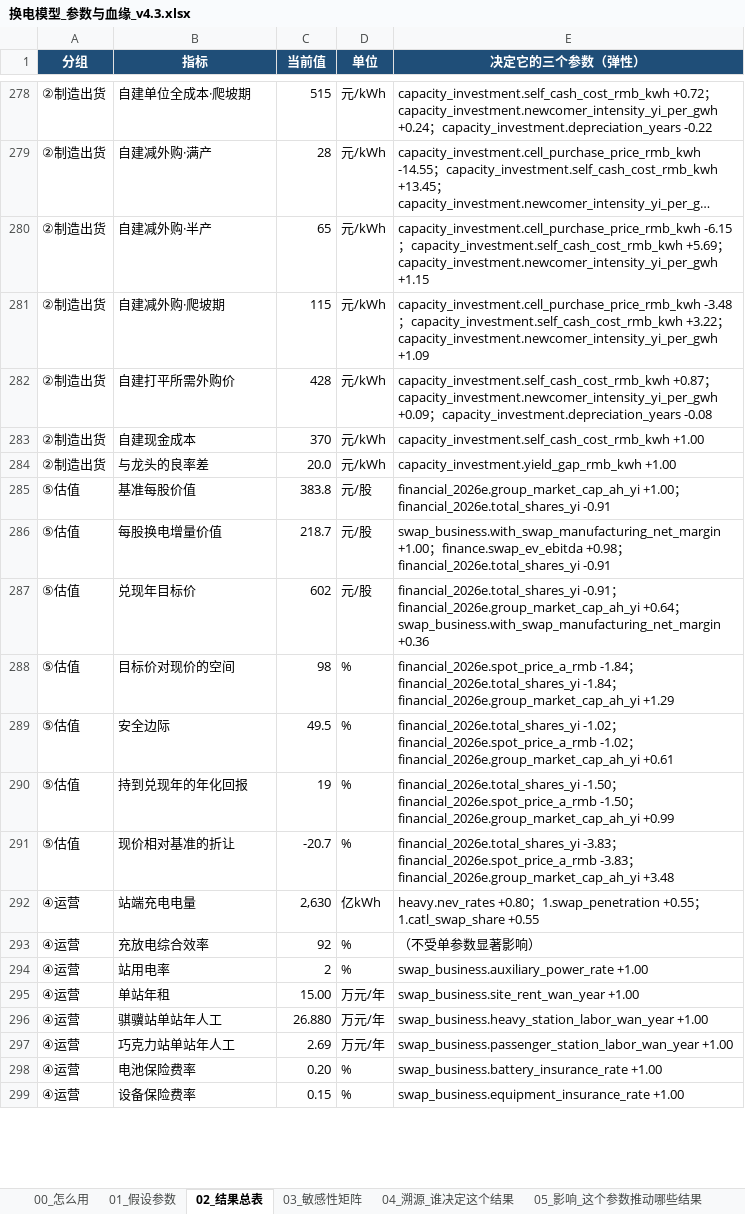
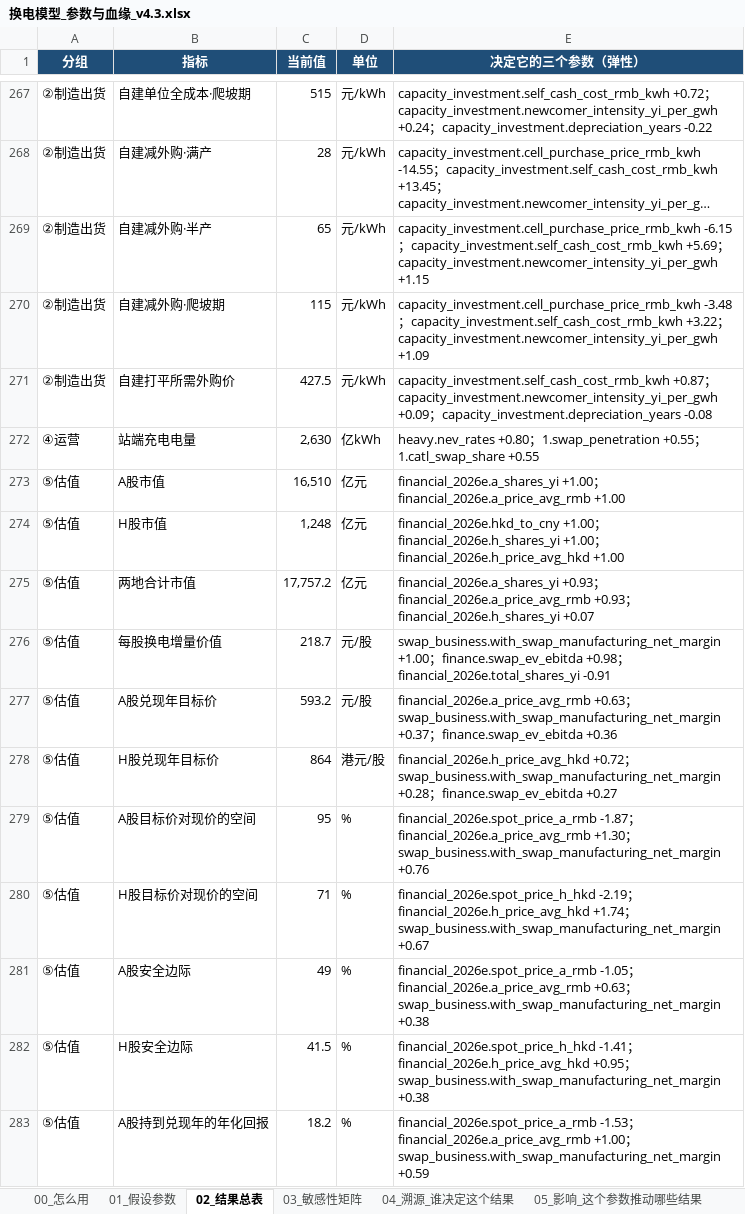
Before and after one commit to kedouzc/energy_ningde, an Excel workbook: 业务/换电/定量计算/换电战略决策模型_v4_3/outputs/换电模型_参数与血缘_v4.3.xlsx, sheet 02_结果总表, drawn as a sheet; only a part is shown, gaps mark what is left out; long unchanged cells end in …; values as stored, in another font and other column widths than the file's, no borders; removed rows and columns are numbered as before the commit, all else as after; the diff covers the shown part only; the diff names each change by its address in the sheet, - before the commit and + after, or states it on an @@ line.

```diff
--- a/业务/换电/定量计算/换电战略决策模型_v4_3/outputs/换电模型_参数与血缘_v4.3.xlsx (sheet 02_结果总表)
+++ b/业务/换电/定量计算/换电战略决策模型_v4_3/outputs/换电模型_参数与血缘_v4.3.xlsx (sheet 02_结果总表)
-C271 (当前值): 428
+C271 (当前值): 427.5
-row 283: ②制造出货 | 自建现金成本 | 370 | 元/kWh | capacity_investment.self_cash_cost_rmb_kwh +1.00
-row 284: ②制造出货 | 与龙头的良率差 | 20.0 | 元/kWh | capacity_investment.yield_gap_rmb_kwh +1.00
-row 285: ⑤估值 | 基准每股价值 | 383.8 | 元/股 | financial_2026e.group_market_cap_ah_yi +1.00；financial_2026e.total_shares_yi -0.91
@@ row 292 moved to row 272: ④运营 @@
+row 273: ⑤估值 | A股市值 | 16,510 | 亿元 | financial_2026e.a_shares_yi +1.00；financial_2026e.a_price_avg_rmb +1.00
+row 274: ⑤估值 | H股市值 | 1,248 | 亿元 | financial_2026e.hkd_to_cny +1.00；financial_2026e.h_shares_yi +1.00；financial_2026e.h_price_avg_hkd +1.00
+row 275: ⑤估值 | 两地合计市值 | 17,757.2 | 亿元 | financial_2026e.a_shares_yi +0.93；financial_2026e.a_price_avg_rmb +0.93；financial_2026e.h_shares_yi +0.07
-B277 (指标): 兑现年目标价
+B277 (指标): A股兑现年目标价
-C277 (当前值): 602
+C277 (当前值): 593.2
-E277 (决定它的三个参数（弹性）): financial_2026e.total_shares_yi -0.91；financial_2026e.group_market_cap_ah_yi +0.64；swap_business.with_swap_manufacturing_net_margin +0.36
+E277 (决定它的三个参数（弹性）): financial_2026e.a_price_avg_rmb +0.63；swap_business.with_swap_manufacturing_net_margin +0.37；finance.swap_ev_ebitda +0.36
+row 278: ⑤估值 | H股兑现年目标价 | 864 | 港元/股 | financial_2026e.h_price_avg_hkd +0.72；swap_business.with_swap_manufacturing_net_margin +0.28；finance.swap_ev_ebitda +0.27
-B279 (指标): 目标价对现价的空间
+B279 (指标): A股目标价对现价的空间
-C279 (当前值): 98
+C279 (当前值): 95
-E279 (决定它的三个参数（弹性）): financial_2026e.spot_price_a_rmb -1.84；financial_2026e.total_shares_yi -1.84；financial_2026e.group_market_cap_ah_yi +1.29
+E279 (决定它的三个参数（弹性）): financial_2026e.spot_price_a_rmb -1.87；financial_2026e.a_price_avg_rmb +1.30；swap_business.with_swap_manufacturing_net_margin +0.76
+row 280: ⑤估值 | H股目标价对现价的空间 | 71 | % | financial_2026e.spot_price_h_hkd -2.19；financial_2026e.h_price_avg_hkd +1.74；swap_business.with_swap_manufacturing_net_margin +0.67
-B281 (指标): 安全边际
+B281 (指标): A股安全边际
-C281 (当前值): 49.5
+C281 (当前值): 49
-E281 (决定它的三个参数（弹性）): financial_2026e.total_shares_yi -1.02；financial_2026e.spot_price_a_rmb -1.02；financial_2026e.group_market_cap_ah_yi +0.61
+E281 (决定它的三个参数（弹性）): financial_2026e.spot_price_a_rmb -1.05；financial_2026e.a_price_avg_rmb +0.63；swap_business.with_swap_manufacturing_net_margin +0.38
+row 282: ⑤估值 | H股安全边际 | 41.5 | % | financial_2026e.spot_price_h_hkd -1.41；financial_2026e.h_price_avg_hkd +0.95；swap_business.with_swap_manufacturing_net_margin +0.38
-B283 (指标): 持到兑现年的年化回报
+B283 (指标): A股持到兑现年的年化回报
-C283 (当前值): 19
+C283 (当前值): 18.2
-E283 (决定它的三个参数（弹性）): financial_2026e.total_shares_yi -1.50；financial_2026e.spot_price_a_rmb -1.50；financial_2026e.group_market_cap_ah_yi +0.99
+E283 (决定它的三个参数（弹性）): financial_2026e.spot_price_a_rmb -1.53；financial_2026e.a_price_avg_rmb +1.00；swap_business.with_swap_manufacturing_net_margin +0.59
-row 291: ⑤估值 | 现价相对基准的折让 | -20.7 | % | financial_2026e.total_shares_yi -3.83；financial_2026e.spot_price_a_rmb -3.83；financial_2026e.group_market_cap_ah_yi +3.48
-row 293: ④运营 | 充放电综合效率 | 92 | % | （不受单参数显著影响）
-row 294: ④运营 | 站用电率 | 2 | % | swap_business.auxiliary_power_rate +1.00
-row 295: ④运营 | 单站年租 | 15.00 | 万元/年 | swap_business.site_rent_wan_year +1.00
-row 296: ④运营 | 骐骥站单站年人工 | 26.880 | 万元/年 | swap_business.heavy_station_labor_wan_year +1.00
-row 297: ④运营 | 巧克力站单站年人工 | 2.69 | 万元/年 | swap_business.passenger_station_labor_wan_year +1.00
-row 298: ④运营 | 电池保险费率 | 0.20 | % | swap_business.battery_insurance_rate +1.00
-row 299: ④运营 | 设备保险费率 | 0.15 | % | swap_business.equipment_insurance_rate +1.00
```
Also changed, not shown: 39 added rows, 14 removed rows and 8 edited cells elsewhere in this sheet, sheet 03_敏感性矩阵, sheet 04_溯源_谁决定这个结果, sheet 05_影响_这个参数推动哪些结果, sheet 01_假设参数, sheet 00_怎么用, 业务/换电/定量计算/换电战略决策模型_v4_3/outputs/换电决策树_v4.3.xlsx, 24 other files.
